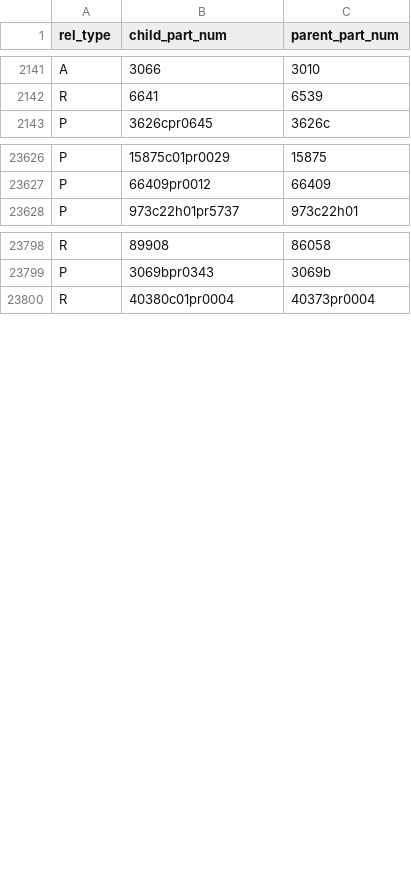
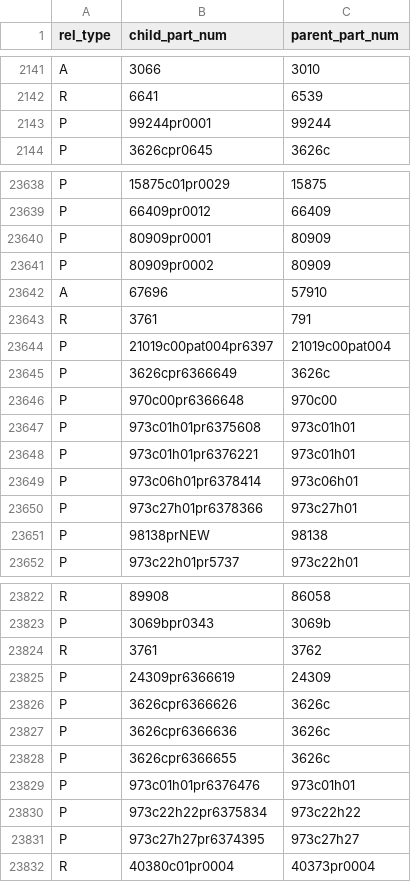
Before and after one commit to JeromeDane/brick-tools-for-lego, a CSV file: data/rebrickable/part_relationships.csv, drawn as a sheet; only a part is shown, gaps mark what is left out; the diff covers the shown part only.

```diff
--- a/data/rebrickable/part_relationships.csv
+++ b/data/rebrickable/part_relationships.csv
@@ -2142,2 +2142,3 @@ A,3066,3010
 R,6641,6539
+P,99244pr0001,99244
 P,3626cpr0645,3626c
@@ -23627,2 +23639,14 @@ P,15875c01pr0029,15875
 P,66409pr0012,66409
+P,80909pr0001,80909
+P,80909pr0002,80909
+A,67696,57910
+R,3761,791
+P,21019c00pat004pr6397,21019c00pat004
+P,3626cpr6366649,3626c
+P,970c00pr6366648,970c00
+P,973c01h01pr6375608,973c01h01
+P,973c01h01pr6376221,973c01h01
+P,973c06h01pr6378414,973c06h01
+P,973c27h01pr6378366,973c27h01
+P,98138prNEW,98138
 P,973c22h01pr5737,973c22h01
@@ -23799,2 +23823,10 @@ R,89908,86058
 P,3069bpr0343,3069b
+R,3761,3762
+P,24309pr6366619,24309
+P,3626cpr6366626,3626c
+P,3626cpr6366636,3626c
+P,3626cpr6366655,3626c
+P,973c01h01pr6376476,973c01h01
+P,973c22h22pr6375834,973c22h22
+P,973c27h27pr6374395,973c27h27
 R,40380c01pr0004,40373pr0004
```
Also changed, not shown: 18 added rows elsewhere in this file, data/rebrickable/inventories.csv, data/rebrickable/inventory_minifigs.csv, 4 other files.
